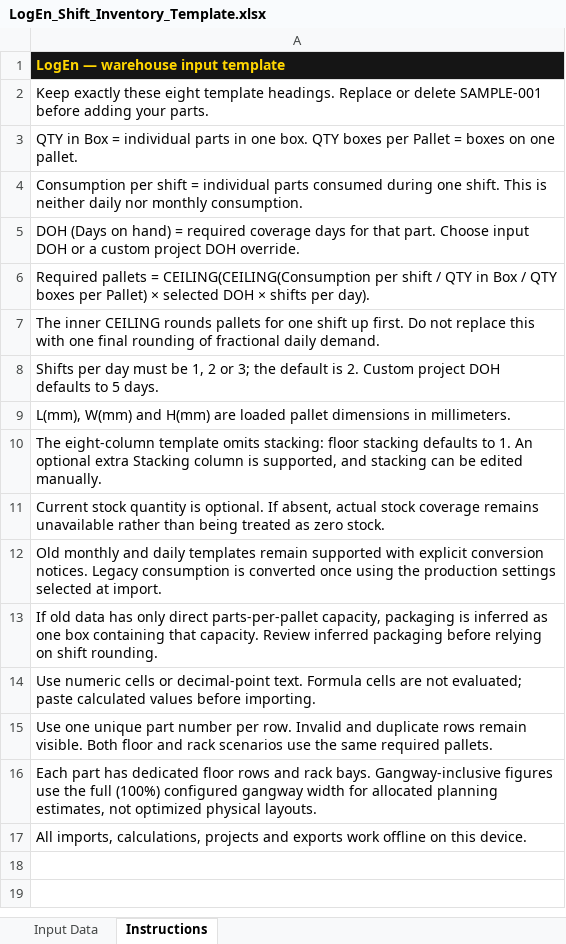
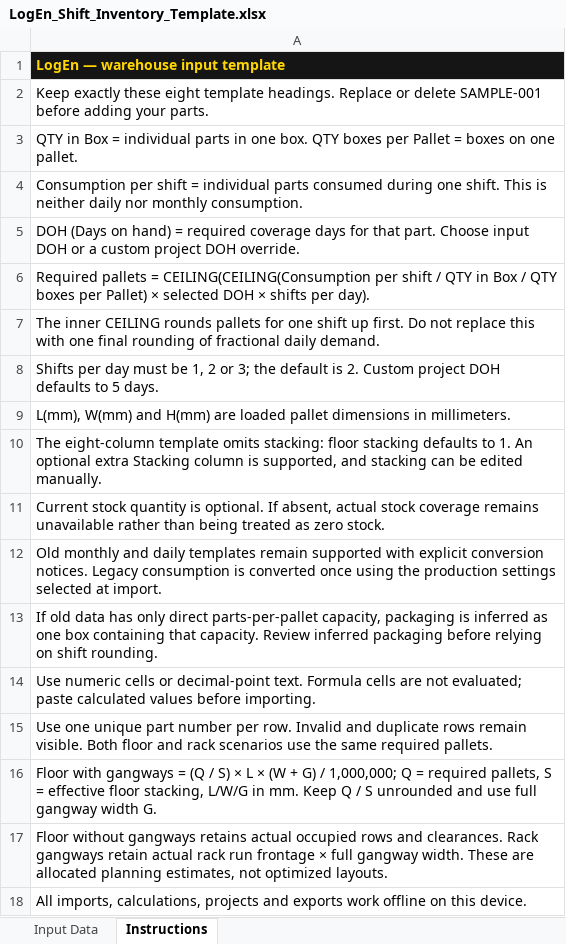
Before and after one commit to dusanjnkvc/LogEn, an Excel workbook: LogEn_Shift_Inventory_Template.xlsx, sheet Instructions, drawn as a sheet; values as stored, in another font and other column widths than the file's, no borders; the diff names each change by its address in the sheet, - before the commit and + after, or states it on an @@ line.

Commit message:
Use Q/S × L × (W + G) for floor-pallet area with gangways

```diff
--- a/LogEn_Shift_Inventory_Template.xlsx (sheet Instructions)
+++ b/LogEn_Shift_Inventory_Template.xlsx (sheet Instructions)
-A16: Each part has dedicated floor rows and rack bays. Gangway-inclusive figures use the full (100%) configured gangway width for allocated planning estimates, not optimized physical layouts.
+A16: Floor with gangways = (Q / S) × L × (W + G) / 1,000,000; Q = required pallets, S = effective floor stacking, L/W/G in mm. Keep Q / S unrounded and use full gangway width G.
+row 17: Floor without gangways retains actual occupied rows and clearances. Rack gangways retain actual rack run frontage × full gangway width. These are allocated planning estimates, not optimized layouts.
```
Also changed, not shown: 20 other files.
